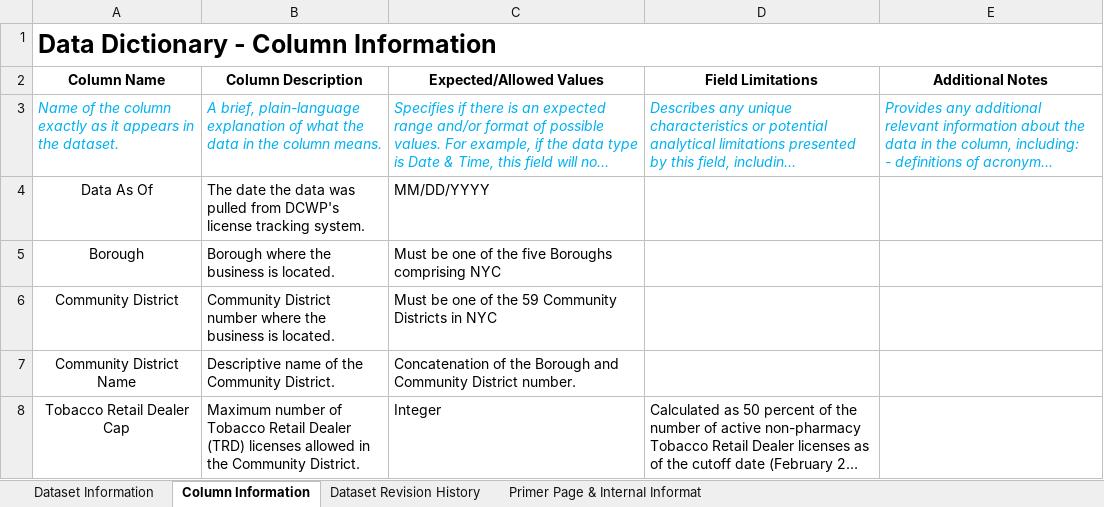
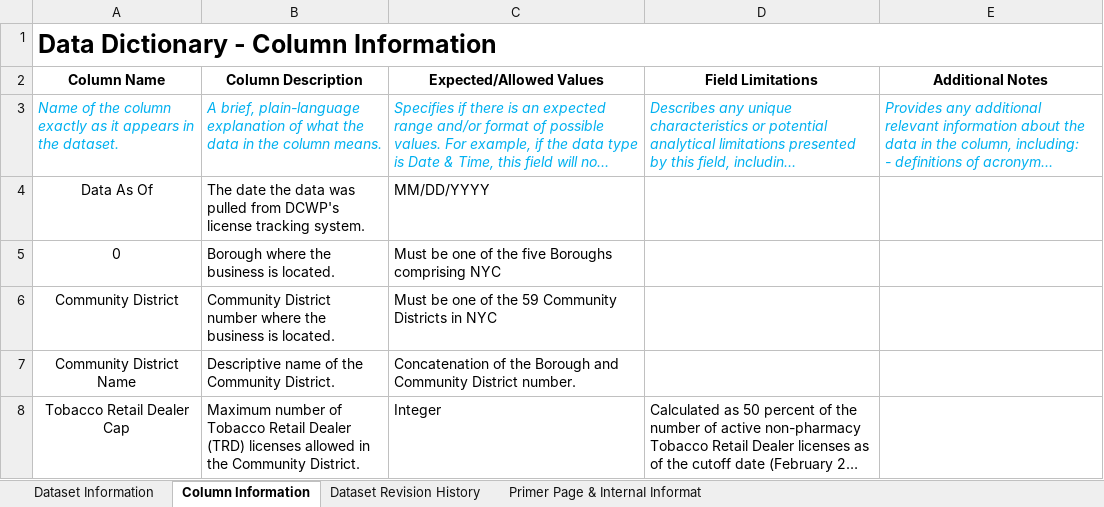
Before and after one commit to mpaydar/Data-Analysis-Personal-Projects, an Excel workbook: Tobacco/DCWP_Tobacco_Cap_Data_Dictionary_v6.xlsx, sheet Column Information, drawn as a sheet; only a part is shown; long unchanged cells end in …; values as stored, in another font and other column widths than the file's, no borders; the diff names each change by its address in the sheet, - before the commit and + after, or states it on an @@ line.

Commit message:
updated the report

```diff
--- a/Tobacco/DCWP_Tobacco_Cap_Data_Dictionary_v6.xlsx (sheet Column Information)
+++ b/Tobacco/DCWP_Tobacco_Cap_Data_Dictionary_v6.xlsx (sheet Column Information)
-A5 (Column Name): Borough
+A5 (Column Name): 0
```
